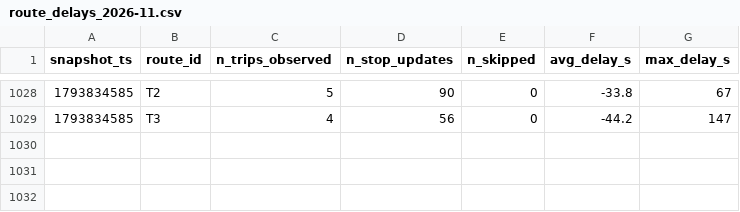
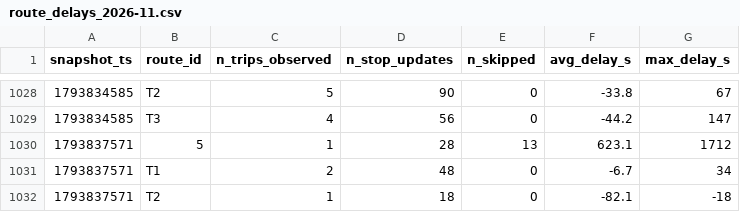
Before and after one commit to AFFES-BI/smart-mobility-lemans, a CSV file: data/history/route_delays_2026-11.csv, drawn as a sheet; only a part is shown, gaps mark what is left out; the diff names each change by its address in the sheet, - before the commit and + after, or states it on an @@ line.

```diff
--- a/data/history/route_delays_2026-11.csv
+++ b/data/history/route_delays_2026-11.csv
+row 1030: 1793837571 | 5 | 1 | 28 | 13 | 623.1 | 1712
+row 1031: 1793837571 | T1 | 2 | 48 | 0 | -6.7 | 34
+row 1032: 1793837571 | T2 | 1 | 18 | 0 | -82.1 | -18
```
Also changed, not shown: 1 other file.
